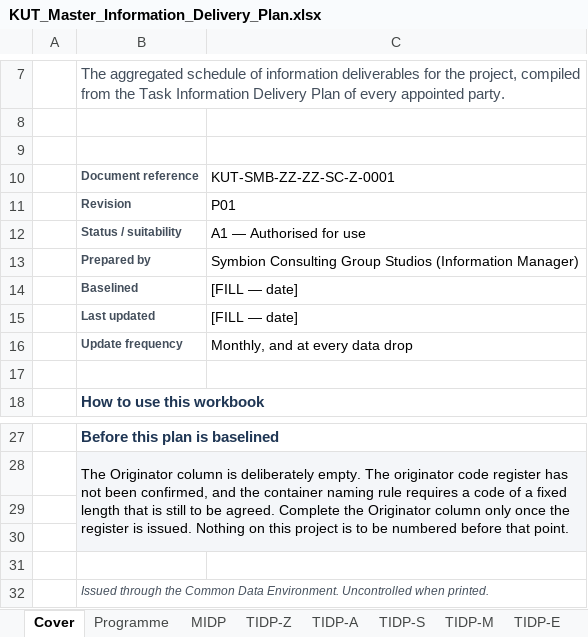
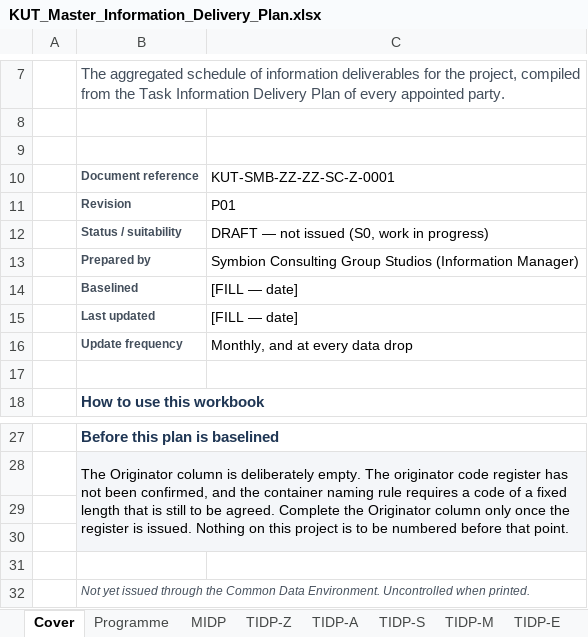
Before and after one commit to beckykyomugisha/STINGTOOLS, an Excel workbook: KUT_DOCS_WORKING/issued/KUT_Master_Information_Delivery_Plan.xlsx, sheet Cover, drawn as a sheet; only a part is shown, gaps mark what is left out; values as stored, in another font and other column widths than the file's, no borders; the diff names each change by its address in the sheet, - before the commit and + after, or states it on an @@ line.

```diff
--- a/KUT_DOCS_WORKING/issued/KUT_Master_Information_Delivery_Plan.xlsx (sheet Cover)
+++ b/KUT_DOCS_WORKING/issued/KUT_Master_Information_Delivery_Plan.xlsx (sheet Cover)
-C12: A1 — Authorised for use
+C12: DRAFT — not issued (S0, work in progress)
-B32: Issued through the…
+B32: Not yet issued through the…
```
Also changed, not shown: 10 other files.
